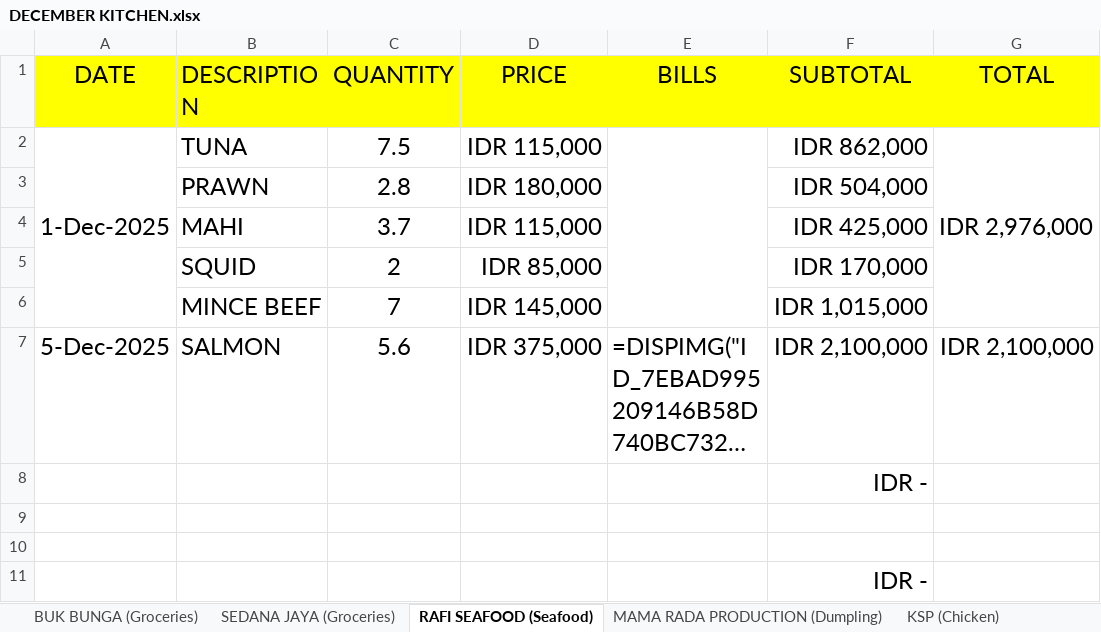
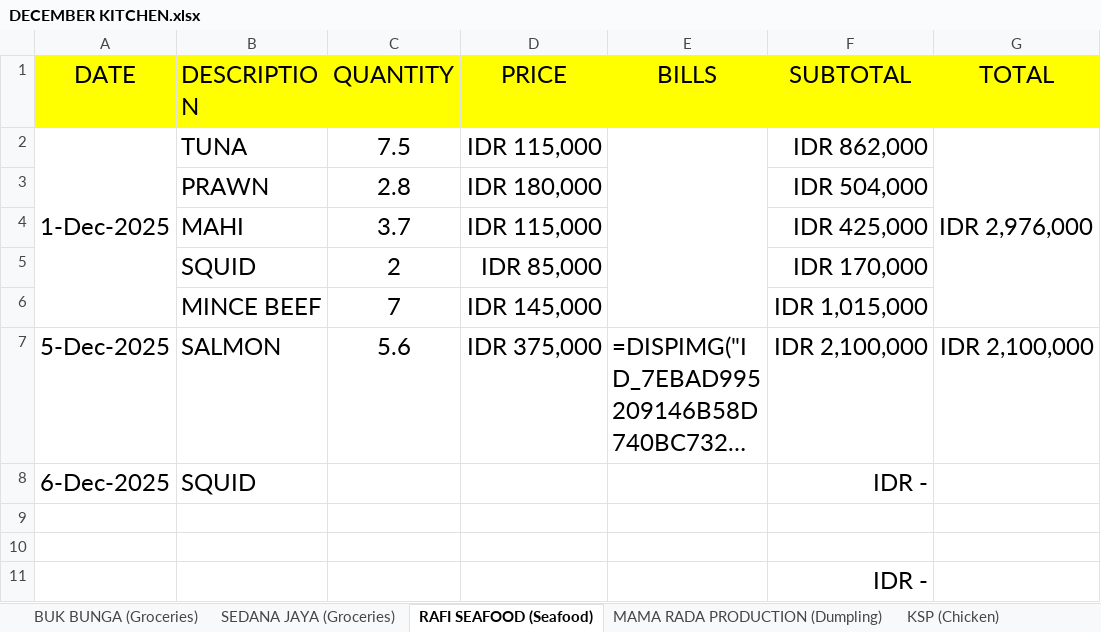
Before and after one commit to rizuki567-cyber/Purchasing-operations, an Excel workbook: DECEMBER/DECEMBER KITCHEN.xlsx, sheet RAFI SEAFOOD (Seafood), drawn as a sheet; only a part is shown; long unchanged cells end in …; values as stored, in another font and other column widths than the file's, no borders; charts and pictures not drawn; removed rows and columns are numbered as before the commit, all else as after; the diff names each change by its address in the sheet, - before the commit and + after, or states it on an @@ line.

```diff
--- a/DECEMBER/DECEMBER KITCHEN.xlsx (sheet RAFI SEAFOOD (Seafood))
+++ b/DECEMBER/DECEMBER KITCHEN.xlsx (sheet RAFI SEAFOOD (Seafood))
-row 8:  |  |  |  |  | IDR -
+row 8: 6-Dec-2025 | SQUID |  |  |  | IDR -
```
Also changed, not shown: sheet BUK BUNGA (Groceries), sheet SEDANA JAYA (Groceries), sheet TOTAL, DECEMBER/DECEMBER BAR.xlsx, SUPPLIER RELATED/Phone Book BALAGAN.xlsx, 3 other files.
